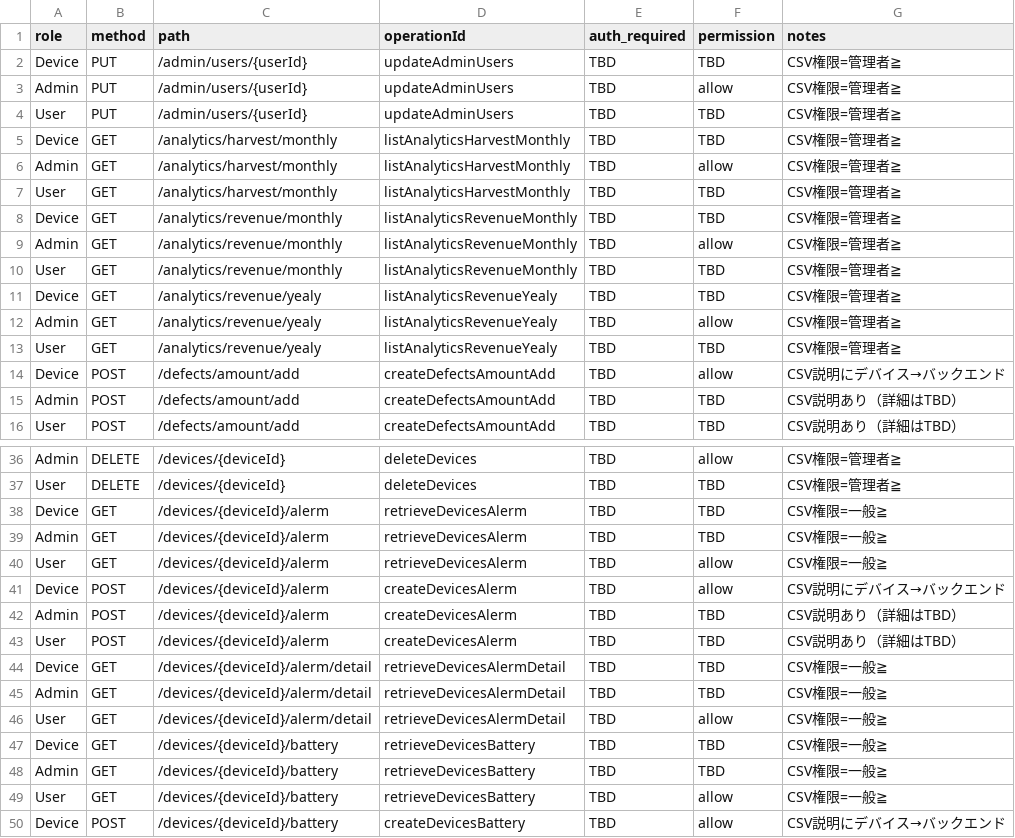
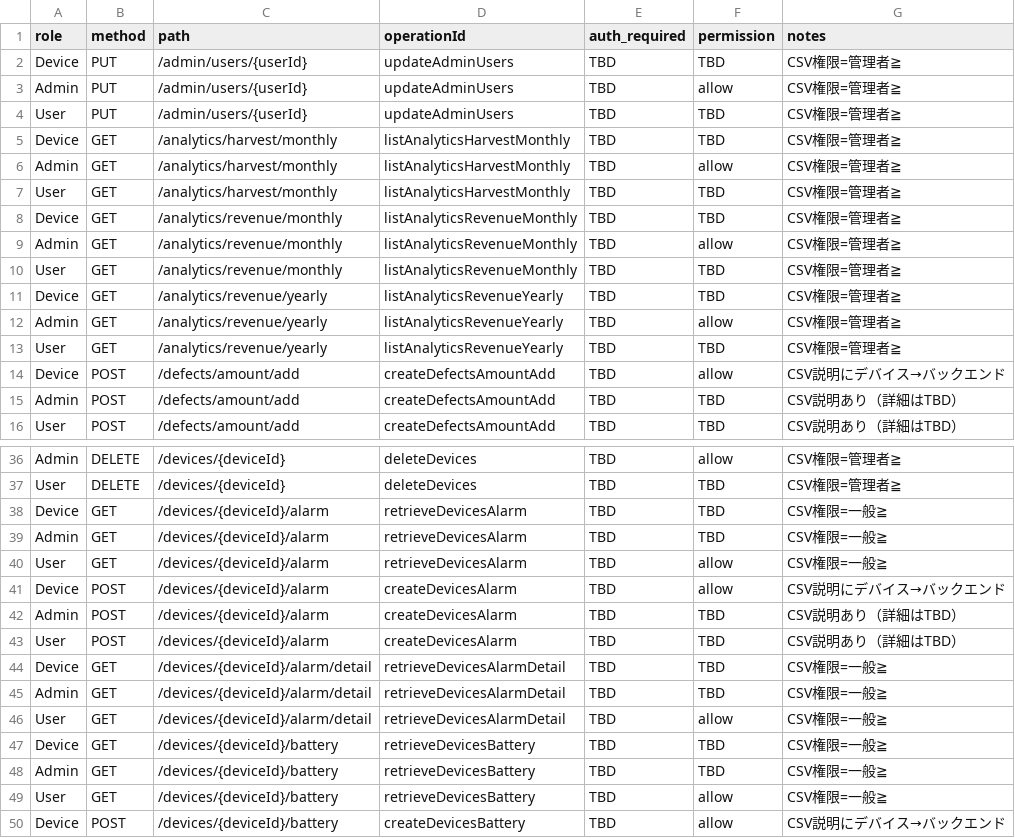
Before and after one commit to shinji1095/workez-server, a CSV file: docs/auth/permission_matrix.csv, drawn as a sheet; only a part is shown, gaps mark what is left out.

```diff
--- a/docs/auth/permission_matrix.csv
+++ b/docs/auth/permission_matrix.csv
@@ -10,5 +10,5 @@ Admin,GET,/analytics/revenue/monthly,listAnalyticsRevenueMonthly,TBD,allow,CSV
 User,GET,/analytics/revenue/monthly,listAnalyticsRevenueMonthly,TBD,TBD,CSV権限=管理者≧
-Device,GET,/analytics/revenue/yealy,listAnalyticsRevenueYealy,TBD,TBD,CSV権限=管理者≧
-Admin,GET,/analytics/revenue/yealy,listAnalyticsRevenueYealy,TBD,allow,CSV権限=管理者≧
-User,GET,/analytics/revenue/yealy,listAnalyticsRevenueYealy,TBD,TBD,CSV権限=管理者≧
+Device,GET,/analytics/revenue/yearly,listAnalyticsRevenueYearly,TBD,TBD,CSV権限=管理者≧
+Admin,GET,/analytics/revenue/yearly,listAnalyticsRevenueYearly,TBD,allow,CSV権限=管理者≧
+User,GET,/analytics/revenue/yearly,listAnalyticsRevenueYearly,TBD,TBD,CSV権限=管理者≧
 Device,POST,/defects/amount/add,createDefectsAmountAdd,TBD,allow,CSV説明にデバイス→バックエンド
@@ -37,11 +37,11 @@ Admin,DELETE,/devices/{deviceId},deleteDevices,TBD,allow,CSV権限=管理者≧
 User,DELETE,/devices/{deviceId},deleteDevices,TBD,TBD,CSV権限=管理者≧
-Device,GET,/devices/{deviceId}/alerm,retrieveDevicesAlerm,TBD,TBD,CSV権限=一般≧
-Admin,GET,/devices/{deviceId}/alerm,retrieveDevicesAlerm,TBD,TBD,CSV権限=一般≧
-User,GET,/devices/{deviceId}/alerm,retrieveDevicesAlerm,TBD,allow,CSV権限=一般≧
-Device,POST,/devices/{deviceId}/alerm,createDevicesAlerm,TBD,allow,CSV説明にデバイス→バックエンド
-Admin,POST,/devices/{deviceId}/alerm,createDevicesAlerm,TBD,TBD,CSV説明あり（詳細はTBD）
-User,POST,/devices/{deviceId}/alerm,createDevicesAlerm,TBD,TBD,CSV説明あり（詳細はTBD）
-Device,GET,/devices/{deviceId}/alerm/detail,retrieveDevicesAlermDetail,TBD,TBD,CSV権限=一般≧
-Admin,GET,/devices/{deviceId}/alerm/detail,retrieveDevicesAlermDetail,TBD,TBD,CSV権限=一般≧
-User,GET,/devices/{deviceId}/alerm/detail,retrieveDevicesAlermDetail,TBD,allow,CSV権限=一般≧
+Device,GET,/devices/{deviceId}/alarm,retrieveDevicesAlarm,TBD,TBD,CSV権限=一般≧
+Admin,GET,/devices/{deviceId}/alarm,retrieveDevicesAlarm,TBD,TBD,CSV権限=一般≧
+User,GET,/devices/{deviceId}/alarm,retrieveDevicesAlarm,TBD,allow,CSV権限=一般≧
+Device,POST,/devices/{deviceId}/alarm,createDevicesAlarm,TBD,allow,CSV説明にデバイス→バックエンド
+Admin,POST,/devices/{deviceId}/alarm,createDevicesAlarm,TBD,TBD,CSV説明あり（詳細はTBD）
+User,POST,/devices/{deviceId}/alarm,createDevicesAlarm,TBD,TBD,CSV説明あり（詳細はTBD）
+Device,GET,/devices/{deviceId}/alarm/detail,retrieveDevicesAlarmDetail,TBD,TBD,CSV権限=一般≧
+Admin,GET,/devices/{deviceId}/alarm/detail,retrieveDevicesAlarmDetail,TBD,TBD,CSV権限=一般≧
+User,GET,/devices/{deviceId}/alarm/detail,retrieveDevicesAlarmDetail,TBD,allow,CSV権限=一般≧
 Device,GET,/devices/{deviceId}/battery,retrieveDevicesBattery,TBD,TBD,CSV権限=一般≧
```
Also changed, not shown: docs/01_WEB機能一覧.csv, 13 other files.
